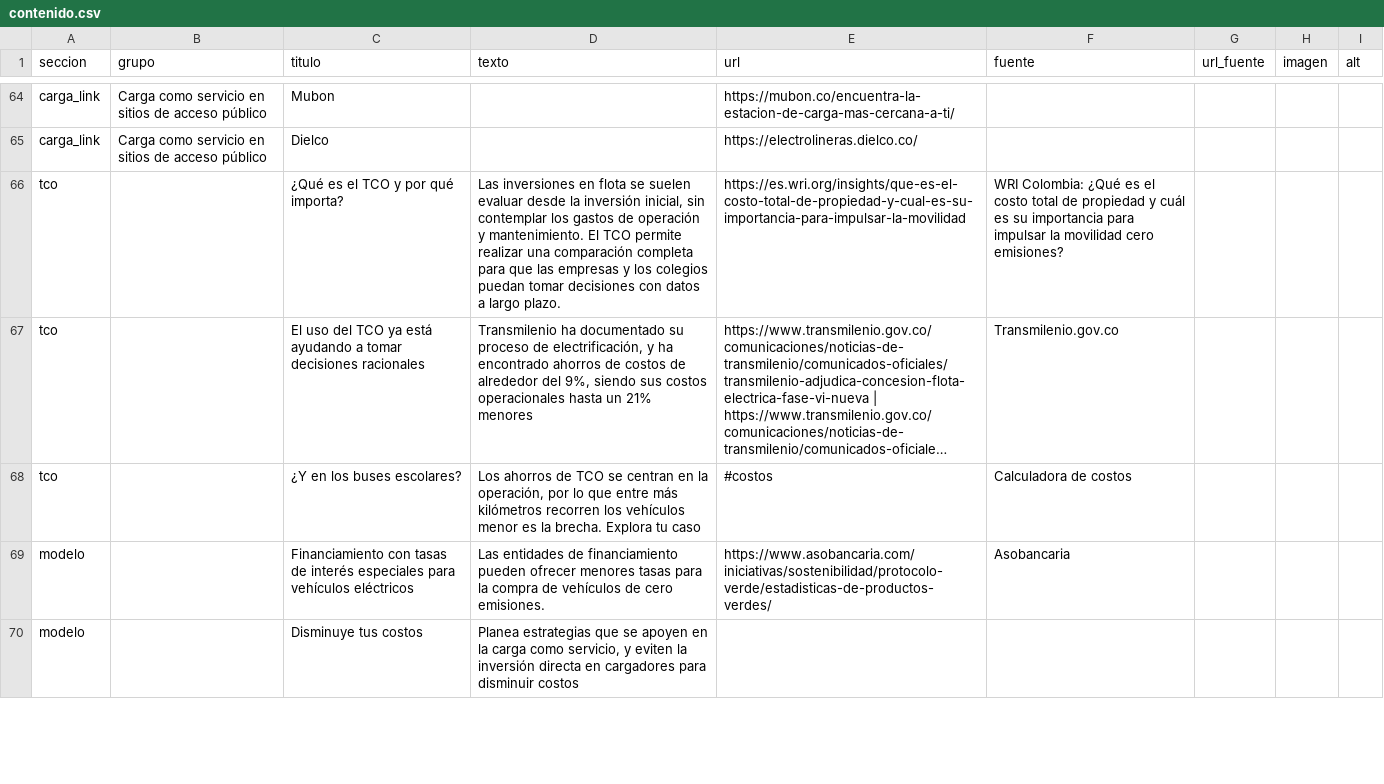
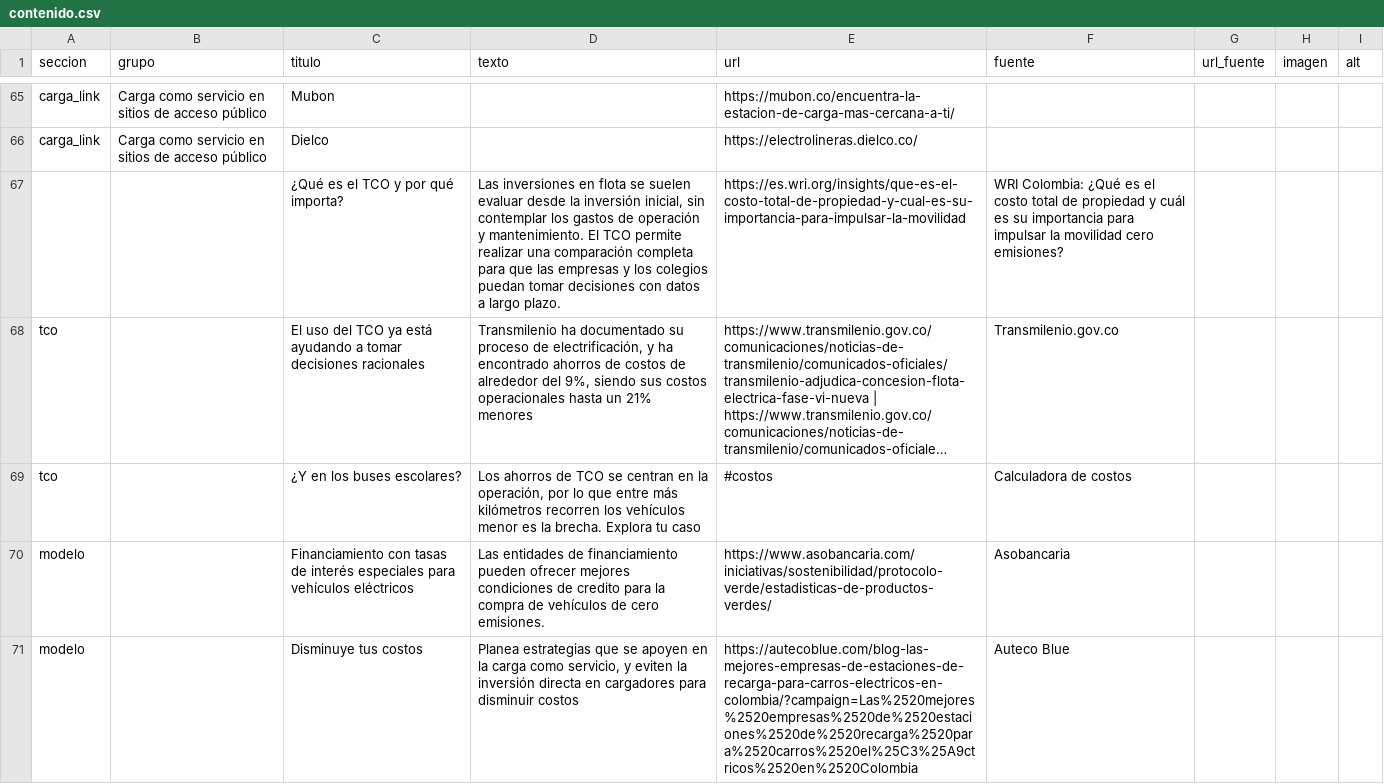
Before and after one commit to RafaelWRI/SchoolBus_LandingPage, a CSV file: contenido.csv, drawn as a sheet; only a part is shown, gaps mark what is left out; long unchanged cells end in …; addresses are those after the commit; the diff covers the shown part only; the diff names each change by its address in the sheet, - before the commit and + after, or states it on an @@ line.

Commit message:
Actualizar info de entrada

```diff
--- a/contenido.csv
+++ b/contenido.csv
-A67 (seccion): tco
+A67 (seccion): (empty)
-D70 (texto): …pueden ofrecer menores tasas para la…
+D70 (texto): …pueden ofrecer mejores condiciones de credito para la…
-E71 (url): (empty)
+E71 (url): https://autecoblue.com/blog-las-mejores-empresas-de-estaciones-de-recarga-para-carros-electricos-en-colombia/?campaign=Las%2520mejores%2520empresas%2520de%2520estaciones%2520de%2520recarga%2520para%2520carros%2520el%25C3%25A9ctricos%2520en%2520Colombia
-F71 (fuente): (empty)
+F71 (fuente): Auteco Blue
```
Also changed, not shown: 5 added rows and 10 edited cells elsewhere in this file.
